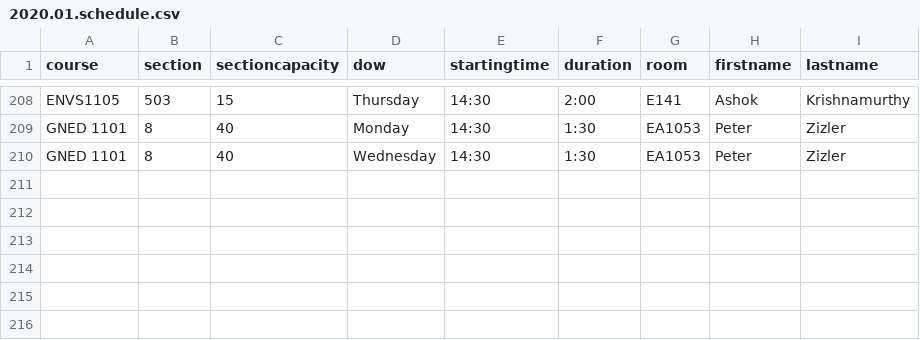
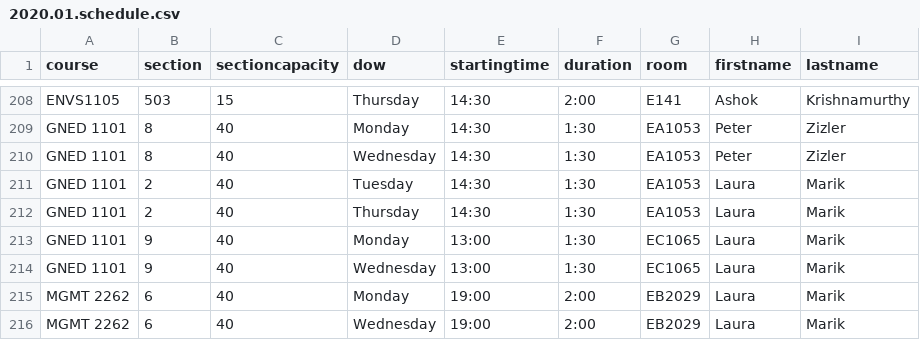
Before and after one commit to jpratt-mru/maco.calendar.datafiles, a CSV file: 2020.01.schedule.csv, drawn as a sheet; only a part is shown, gaps mark what is left out.

Commit message:
New courses added.

```diff
--- a/2020.01.schedule.csv
+++ b/2020.01.schedule.csv
@@ -210 +210,7 @@ GNED 1101,8,40,Monday,14:30,1:30,EA1053,Peter,Zizler
 GNED 1101,8,40,Wednesday,14:30,1:30,EA1053,Peter,Zizler
+GNED 1101,2,40,Tuesday,14:30,1:30,EA1053,Laura,Marik
+GNED 1101,2,40,Thursday,14:30,1:30,EA1053,Laura,Marik
+GNED 1101,9,40,Monday,13:00,1:30,EC1065,Laura,Marik
+GNED 1101,9,40,Wednesday,13:00,1:30,EC1065,Laura,Marik
+MGMT 2262,6,40,Monday,19:00,2:00,EB2029,Laura,Marik
+MGMT 2262,6,40,Wednesday,19:00,2:00,EB2029,Laura,Marik
```
